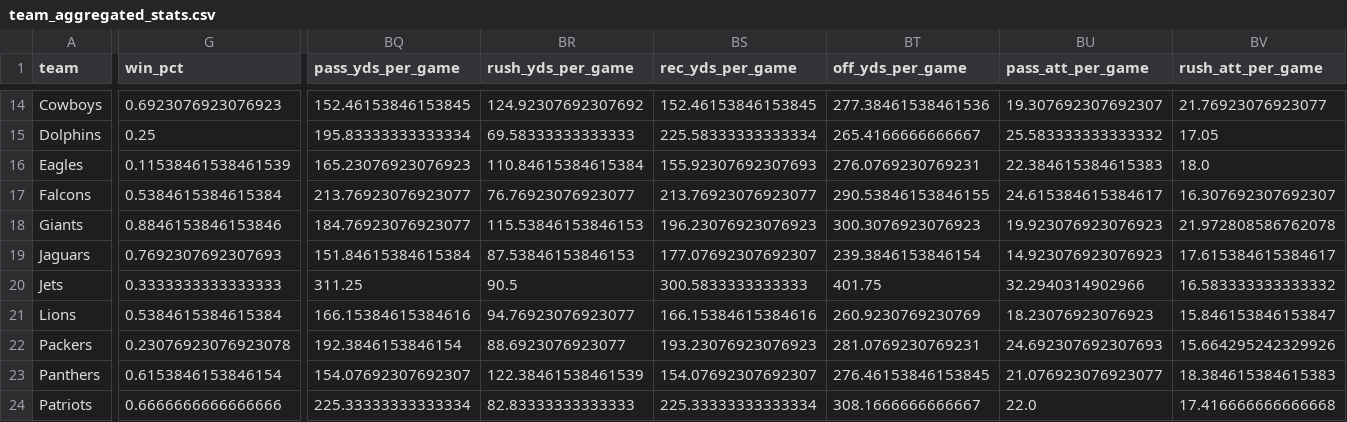
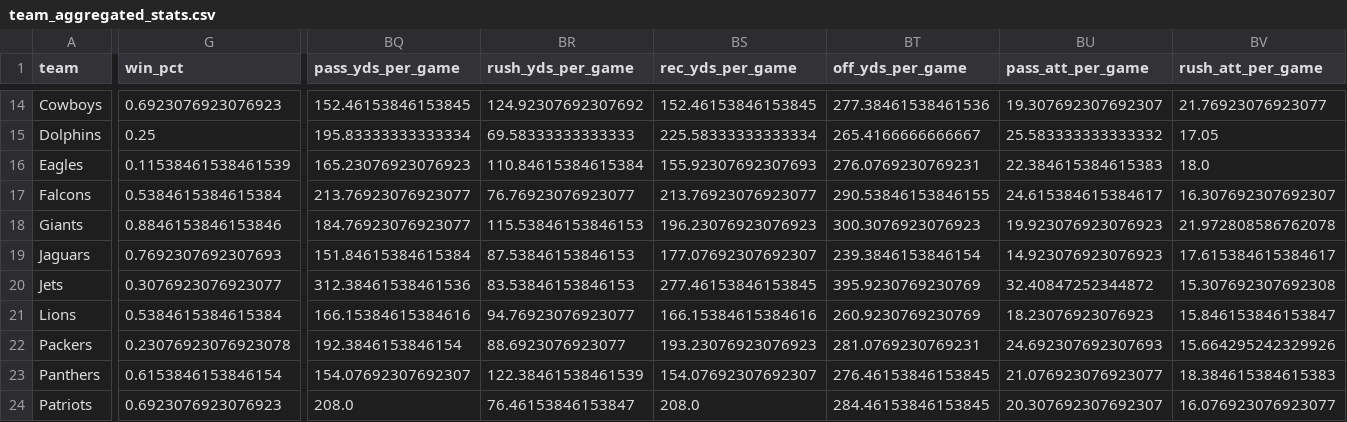
Before and after one commit to lespauI/mega_league, a CSV file: output/team_aggregated_stats.csv, drawn as a sheet; only a part is shown, gaps mark what is left out; the diff covers the shown part only; the diff names each change by its address in the sheet, - before the commit and + after, or states it on an @@ line.

```diff
--- a/output/team_aggregated_stats.csv
+++ b/output/team_aggregated_stats.csv
-G20 (win_pct): 0.3333333333333333
+G20 (win_pct): 0.3076923076923077
-BQ20 (pass_yds_per_game): 311.25
+BQ20 (pass_yds_per_game): 312.38461538461536
-BR20 (rush_yds_per_game): 90.5
+BR20 (rush_yds_per_game): 83.53846153846153
-BS20 (rec_yds_per_game): 300.5833333333333
+BS20 (rec_yds_per_game): 277.46153846153845
-BT20 (off_yds_per_game): 401.75
+BT20 (off_yds_per_game): 395.9230769230769
-BU20 (pass_att_per_game): 32.2940314902966
+BU20 (pass_att_per_game): 32.40847252344872
-BV20 (rush_att_per_game): 16.583333333333332
+BV20 (rush_att_per_game): 15.307692307692308
-G24 (win_pct): 0.6666666666666666
+G24 (win_pct): 0.6923076923076923
-BQ24 (pass_yds_per_game): 225.33333333333334
+BQ24 (pass_yds_per_game): 208.0
-BR24 (rush_yds_per_game): 82.83333333333333
+BR24 (rush_yds_per_game): 76.46153846153847
-BS24 (rec_yds_per_game): 225.33333333333334
+BS24 (rec_yds_per_game): 208.0
-BT24 (off_yds_per_game): 308.1666666666667
+BT24 (off_yds_per_game): 284.46153846153845
-BU24 (pass_att_per_game): 22.0
+BU24 (pass_att_per_game): 20.307692307692307
-BV24 (rush_att_per_game): 17.416666666666668
+BV24 (rush_att_per_game): 16.076923076923077
```
Also changed, not shown: 90 edited cells elsewhere in this file, MEGA_draft.csv, MEGA_games.csv, 17 other files.
